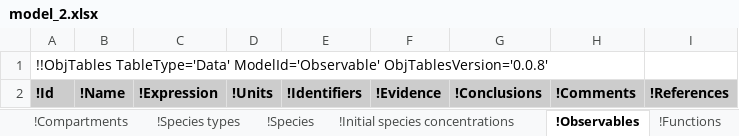
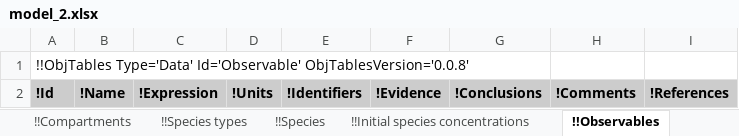
Before and after one commit to KarrLab/rand_wc_model_gen, an Excel workbook: rand_wc_model_gen/model_gen/model_2.xlsx, sheet !!Observables, drawn as a sheet; values as stored, in another font and other column widths than the file's, no borders; the diff names each change by its address in the sheet, - before the commit and + after, or states it on an @@ line.

Commit message:
updating for obj_tables

```diff
--- a/rand_wc_model_gen/model_gen/model_2.xlsx (sheet !!Observables)
+++ b/rand_wc_model_gen/model_gen/model_2.xlsx (sheet !!Observables)
-sheet tab: !Compartments
+sheet tab: !!Compartments
-sheet tab: !Species types
+sheet tab: !!Species types
-sheet tab: !Species
+sheet tab: !!Species
-sheet tab: !Initial species concentrations
+sheet tab: !!Initial species concentrations
-sheet tab: !Observables
+sheet tab: !!Observables
-A1: !!ObjTables TableType='Data' ModelId='Observable' ObjTablesVersion='0.0.8'
+A1: !!ObjTables Type='Data' Id='Observable' ObjTablesVersion='0.0.8'
```
Also changed, not shown: sheet !!_Table of contents, sheet !!Taxon, sheet !!Observation sets, sheet !!Environment, sheet !!Stop conditions, sheet !!Submodels, 17 more sheets, other sheet tabs, rand_wc_model_gen/model_gen/model.xlsx.
